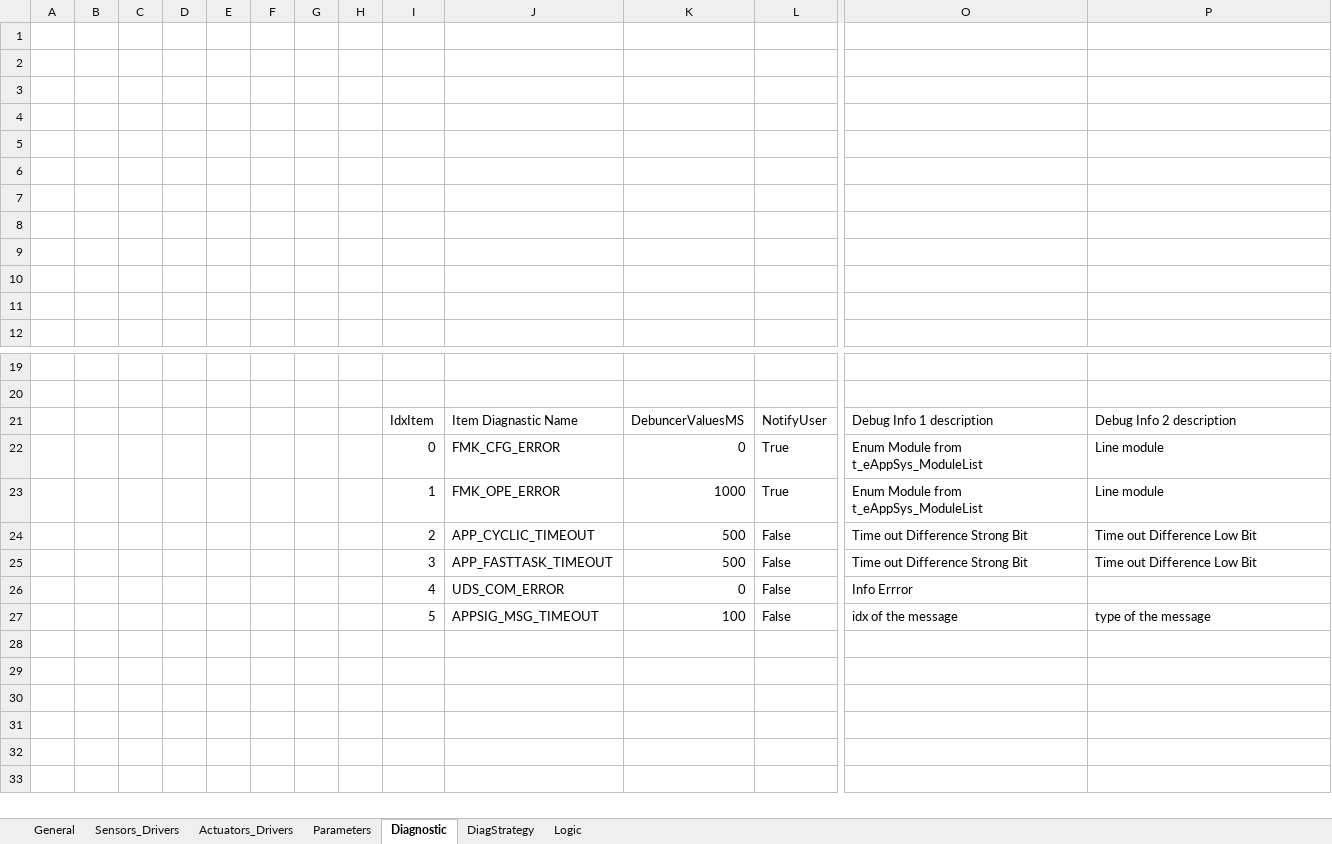
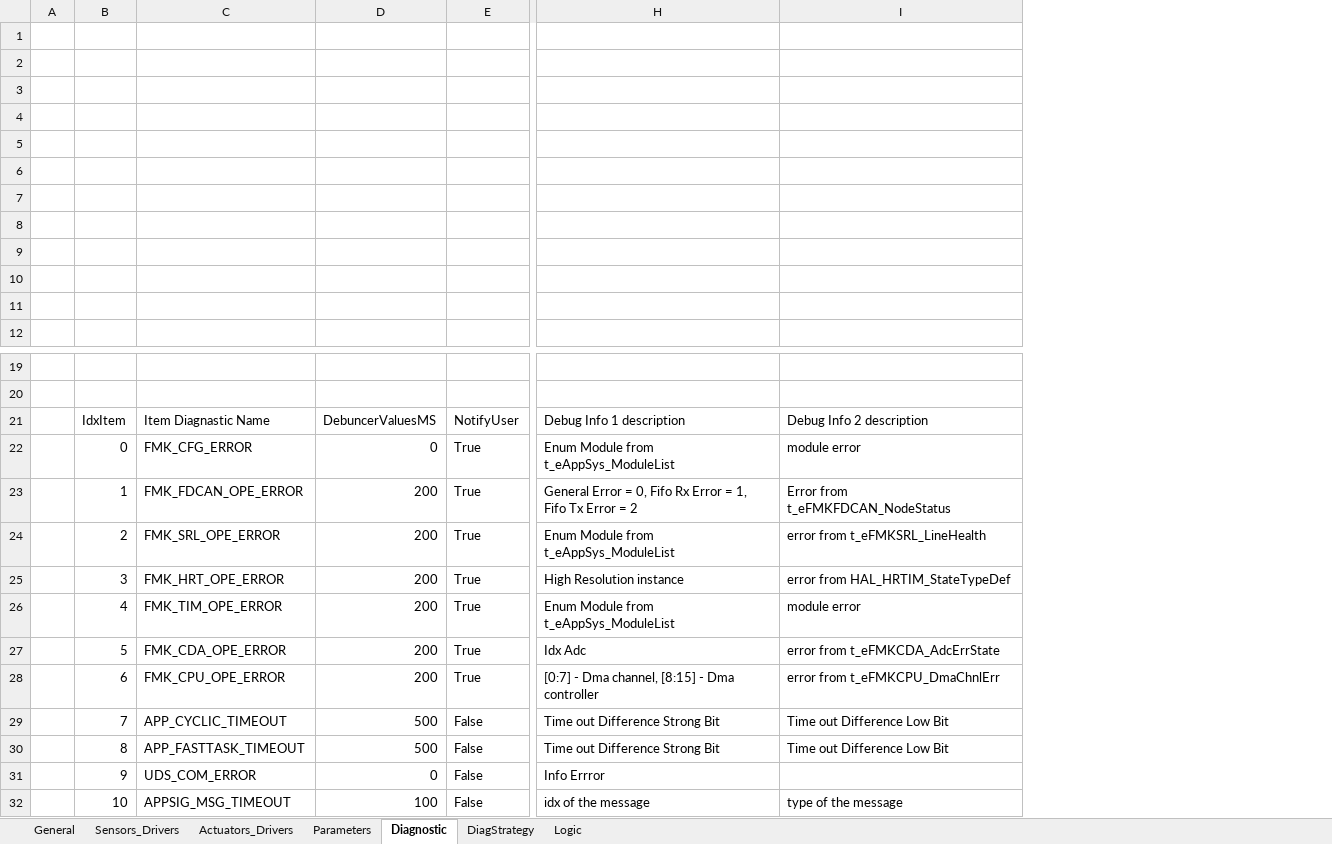
Before and after one commit to mbarbeau0545/ProjectGamma, an Excel workbook: Doc/ConfigPrj/ExcelCfg/Project_SoftwareCfg.xlsm, sheet Diagnostic, drawn as a sheet; only a part is shown, gaps mark what is left out; values as stored, in another font and other column widths than the file's, no borders; table styles not drawn; removed rows and columns are numbered as before the commit, all else as after; rows hold the shown columns only; the diff names each change by its address in the sheet, - before the commit and + after, or states it on an @@ line.

```diff
--- a/Doc/ConfigPrj/ExcelCfg/Project_SoftwareCfg.xlsm (sheet Diagnostic)
+++ b/Doc/ConfigPrj/ExcelCfg/Project_SoftwareCfg.xlsm (sheet Diagnostic)
-column B, empty
-column C, empty
-column D, empty
-column E, empty
-column F, empty
-column G, empty
-column H, empty
-I22: Line module
+I22: module error
+row 23:  | 1 | FMK_FDCAN_OPE_ERROR | 200 | True | General Error = 0, Fifo Rx Error = 1, Fifo Tx Error = 2 | Error from t_eFMKFDCAN_NodeStatus
+row 24:  | 2 | FMK_SRL_OPE_ERROR | 200 | True | Enum Module from t_eAppSys_ModuleList | error from t_eFMKSRL_LineHealth
+row 25:  | 3 | FMK_HRT_OPE_ERROR | 200 | True | High Resolution instance | error from HAL_HRTIM_StateTypeDef
-B26: 1
+B26: 4
-C26: FMK_OPE_ERROR
+C26: FMK_TIM_OPE_ERROR
-D26: 1000
+D26: 200
-I26: Line module
+I26: module error
+row 27:  | 5 | FMK_CDA_OPE_ERROR | 200 | True | Idx Adc | error from t_eFMKCDA_AdcErrState
+row 28:  | 6 | FMK_CPU_OPE_ERROR | 200 | True | [0:7] - Dma channel, [8:15] - Dma controller | error from t_eFMKCPU_DmaChnlErr
-B29: 2
+B29: 7
-B30: 3
+B30: 8
-B31: 4
+B31: 9
-B32: 5
+B32: 10
```
Also changed, not shown: sheet General, Doc/ConfigPrj/ExcelCfg/STM32G474RE/STM32G474RE_HwCfg.xlsx, 38 other files.
